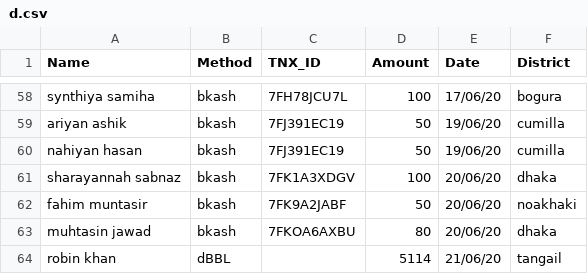
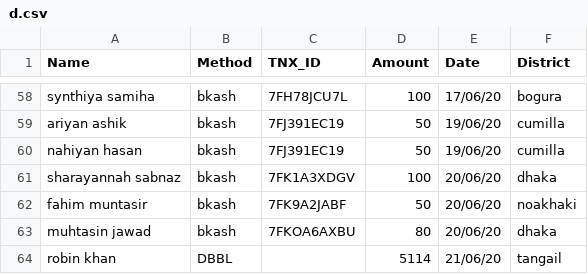
Before and after one commit to epsilonot/covid19_donation, a CSV file: d.csv, drawn as a sheet; only a part is shown, gaps mark what is left out.

```diff
--- a/d.csv
+++ b/d.csv
@@ -63,2 +63,2 @@ fahim muntasir, bkash, 7FK9A2JABF, 50, 20/06/20, noakhaki
 muhtasin jawad, bkash, 7FKOA6AXBU, 80, 20/06/20, dhaka
-robin khan, dBBL, , 5114, 21/06/20, tangail
+robin khan, DBBL, , 5114, 21/06/20, tangail
```
